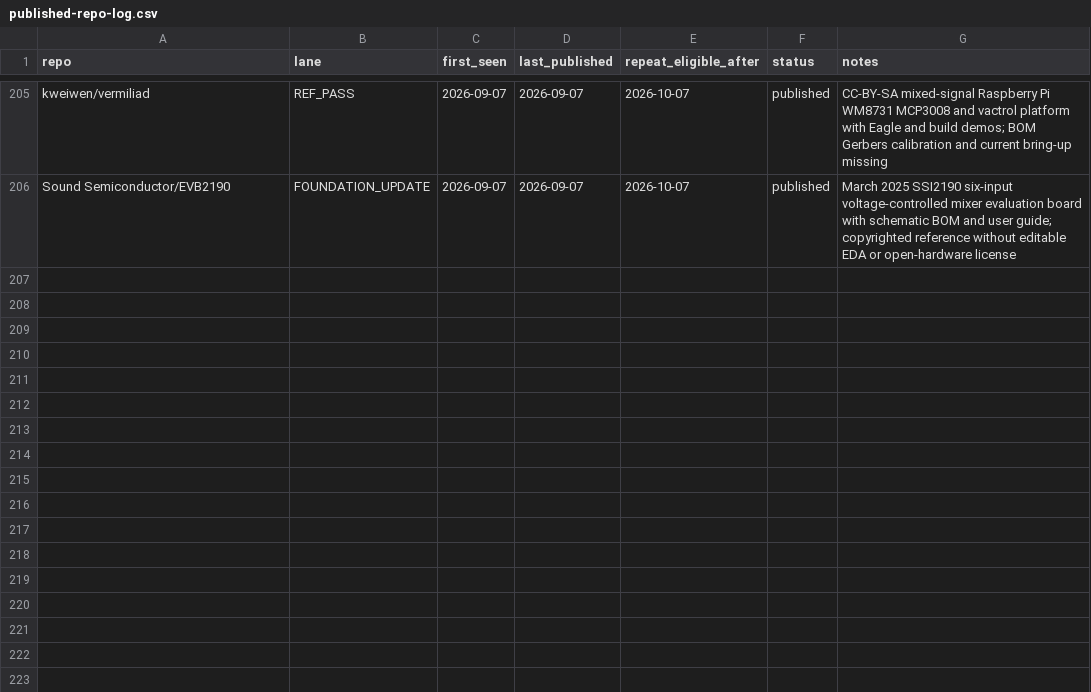
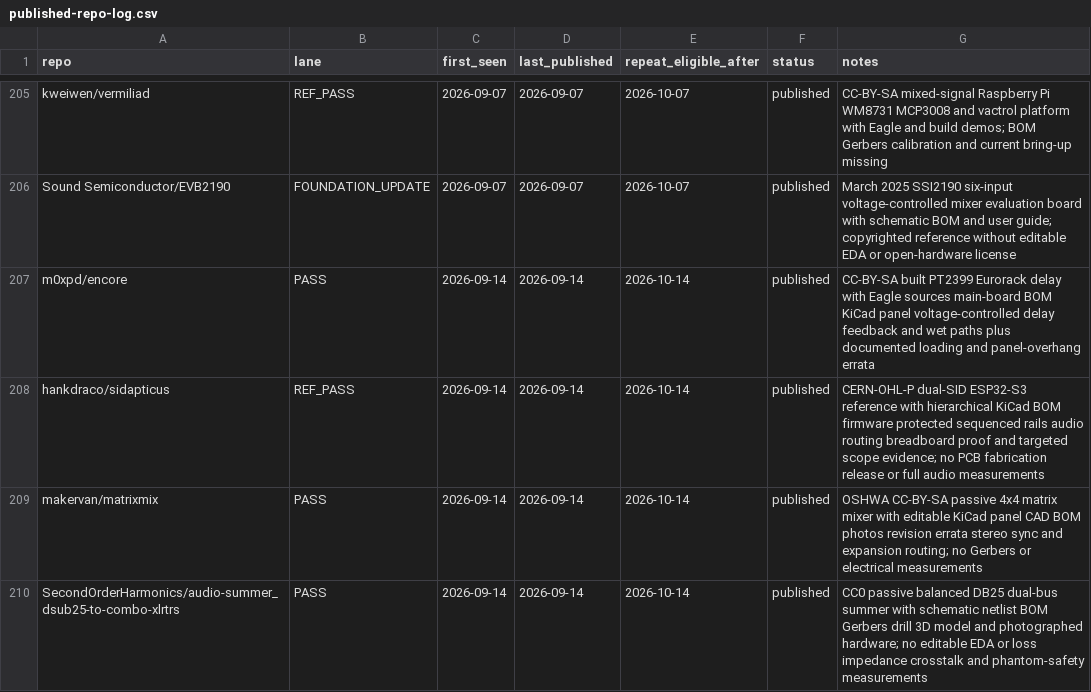
Before and after one commit to Denys/embedded-audio-mine, a CSV file: data/published-repo-log.csv, drawn as a sheet; only a part is shown, gaps mark what is left out.

```diff
--- a/data/published-repo-log.csv
+++ b/data/published-repo-log.csv
@@ -206 +206,5 @@ kweiwen/vermiliad,REF_PASS,2026-09-07,2026-09-07,2026-10-07,published,CC-BY-SA m
 Sound Semiconductor/EVB2190,FOUNDATION_UPDATE,2026-09-07,2026-09-07,2026-10-07,published,March 2025 SSI2190 six-input voltage-controlled mixer evaluation board with schematic BOM and user guide; copyrighted reference without editable EDA or open-hardware license
+m0xpd/encore,PASS,2026-09-14,2026-09-14,2026-10-14,published,CC-BY-SA built PT2399 Eurorack delay with Eagle sources main-board BOM KiCad panel voltage-controlled delay feedback and wet paths plus documented loading and panel-overhang errata
+hankdraco/sidapticus,REF_PASS,2026-09-14,2026-09-14,2026-10-14,published,CERN-OHL-P dual-SID ESP32-S3 reference with hierarchical KiCad BOM firmware protected sequenced rails audio routing breadboard proof and targeted scope evidence; no PCB fabrication release or full audio measurements
+makervan/matrixmix,PASS,2026-09-14,2026-09-14,2026-10-14,published,OSHWA CC-BY-SA passive 4x4 matrix mixer with editable KiCad panel CAD BOM photos revision errata stereo sync and expansion routing; no Gerbers or electrical measurements
+SecondOrderHarmonics/audio-summer_dsub25-to-combo-xlrtrs,PASS,2026-09-14,2026-09-14,2026-10-14,published,CC0 passive balanced DB25 dual-bus summer with schematic netlist BOM Gerbers drill 3D model and photographed hardware; no editable EDA or loss impedance crosstalk and phantom-safety measurements
```
Also changed, not shown: data/common-anti-repeat-index.csv, data/selected-projects.csv, 3 other files.
